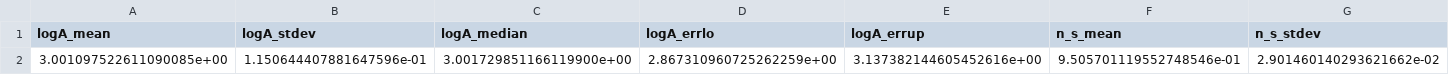
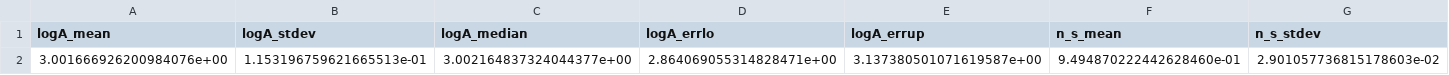
Before and after one commit to mazapataa/EDE, a CSV file: cobaya_ultranest/modules/CPL_runs/DESIDR2+PP/cpl_output/cpl_real_run/run1/info/post_summary.csv, drawn as a sheet; only a part is shown; removed rows and columns are numbered as before the commit, all else as after; rows hold the shown columns only; the diff names each change by its address in the sheet, - before the commit and + after, or states it on an @@ line.

```diff
--- a/cobaya_ultranest/modules/CPL_runs/DESIDR2+PP/cpl_output/cpl_real_run/run1/info/post_summary.csv
+++ b/cobaya_ultranest/modules/CPL_runs/DESIDR2+PP/cpl_output/cpl_real_run/run1/info/post_summary.csv
-row 2: 3.001097522611090085e+00 | 1.150644407881647596e-01 | 3.001729851166119900e+00 | 2.867310960725262259e+00 | 3.137382144605452616e+00 | 9.505701119552748546e-01 | 2.901460140293621662e-02
+row 2: 3.001666926200984076e+00 | 1.153196759621665513e-01 | 3.002164837324044377e+00 | 2.864069055314828471e+00 | 3.137380501071619587e+00 | 9.494870222442628460e-01 | 2.901057736815178603e-02
```
Also changed, not shown: 25 other files.
